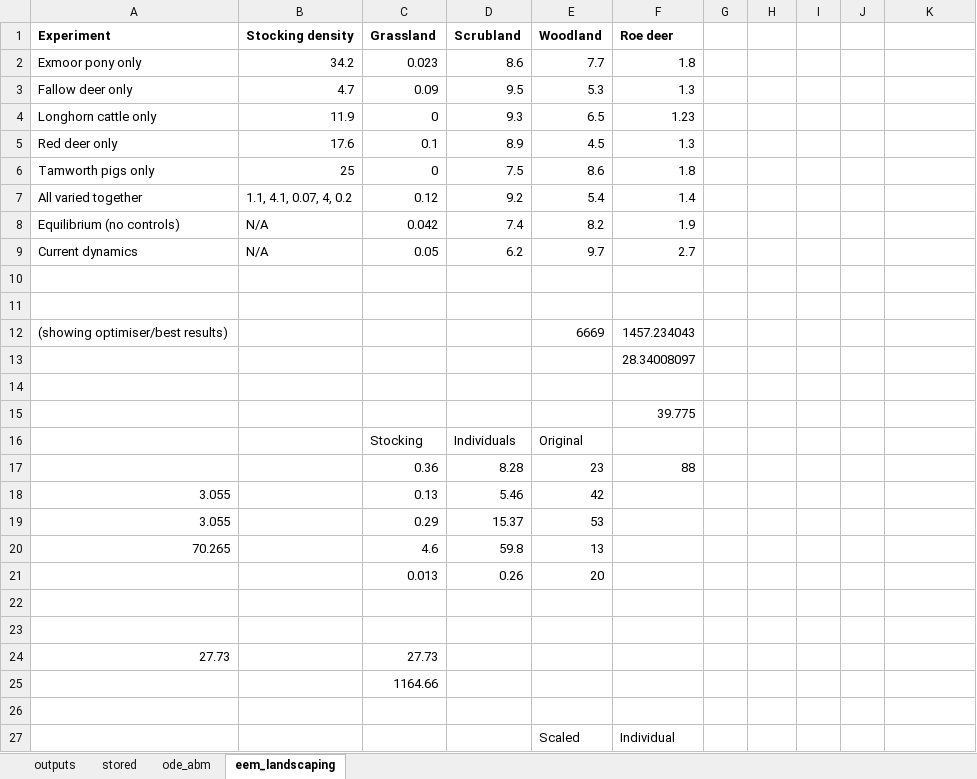
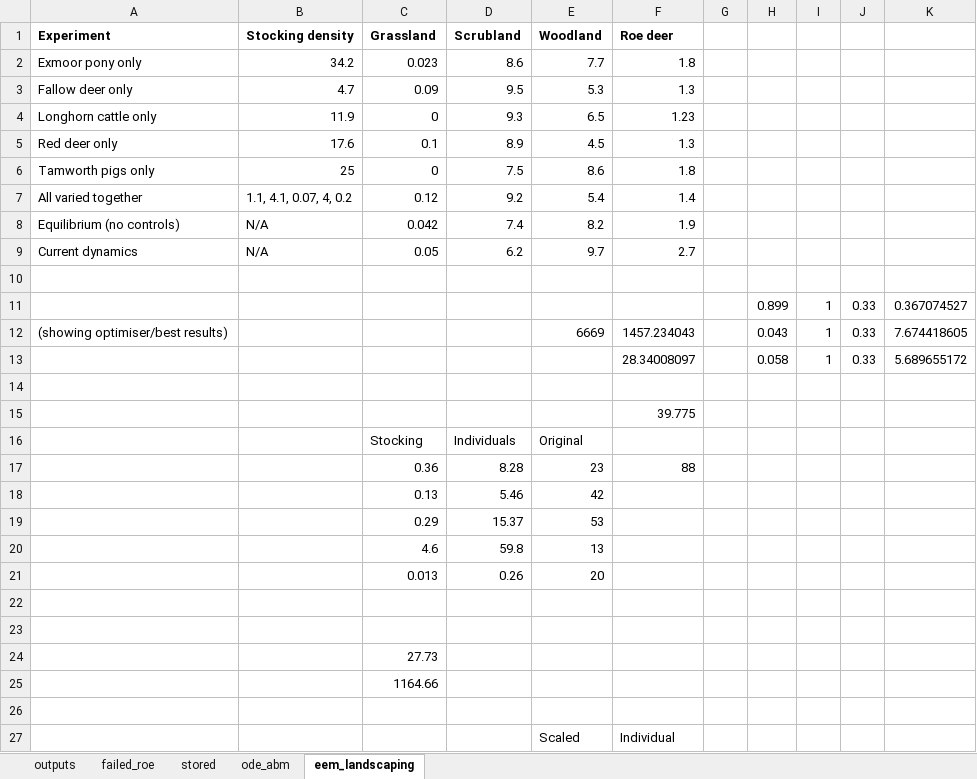
Before and after one commit to emjneil/rewilding_resilience, an Excel workbook: optimizer_outputs_resilience.xlsx, sheet eem_landscaping, drawn as a sheet; only a part is shown; values as stored, in another font and other column widths than the file's, no borders; removed rows and columns are numbered as before the commit, all else as after; the diff names each change by its address in the sheet, - before the commit and + after, or states it on an @@ line.

```diff
--- a/optimizer_outputs_resilience.xlsx (sheet eem_landscaping)
+++ b/optimizer_outputs_resilience.xlsx (sheet eem_landscaping)
+sheet tab: failed_roe
-row 11: (empty)
+row 11:  |  |  |  |  |  |  | 0.899 | 1 | 0.33 | 0.367074527
-H12: (empty)
+H12: 0.043
-I12: (empty)
+I12: 1
-J12: (empty)
+J12: 0.33
-K12: (empty)
+K12: 7.674418605
-row 13:  |  |  |  |  | 28.34008097
+row 13:  |  |  |  |  | 28.34008097 |  | 0.058 | 1 | 0.33 | 5.689655172
-A18:A19 (Experiment): 3.055
+A18:A19 (Experiment): (empty)
-A20 (Experiment): 70.265
+A20 (Experiment): (empty)
-A24 (Experiment): 27.73
+A24 (Experiment): (empty)
```
Also changed, not shown: sheet outputs, sheet stored, formulas that keep their value, 4 other files.
